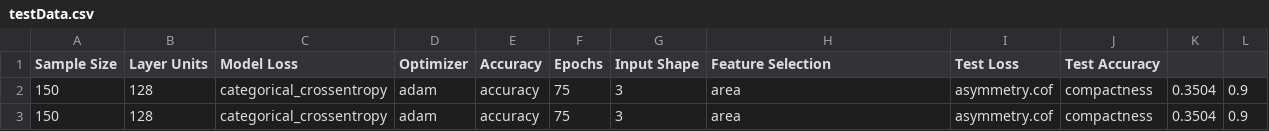
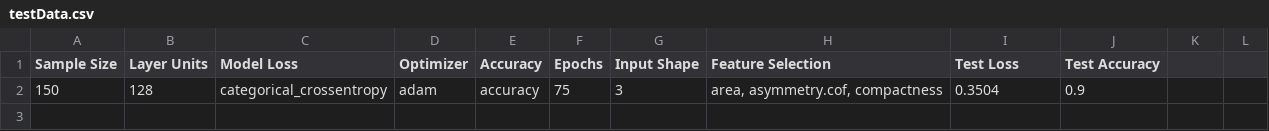
Before and after one commit to Dylan531/WheatSeedsML, a CSV file: testData.csv, drawn as a sheet.

Commit message:
Add quotes to avoid treating each feature as separate column

```diff
--- a/testData.csv
+++ b/testData.csv
@@ -1,3 +1,2 @@
 Sample Size,Layer Units,Model Loss,Optimizer,Accuracy,Epochs,Input Shape,Feature Selection,Test Loss,Test Accuracy
-150,128,categorical_crossentropy,adam,accuracy,75,3,area, asymmetry.cof, compactness,0.3504,0.9
-150,128,categorical_crossentropy,adam,accuracy,75,3,area, asymmetry.cof, compactness,0.3504,0.9
+"150","128","categorical_crossentropy","adam","accuracy","75","3","area, asymmetry.cof, compactness","0.3504","0.9"
```
Also changed, not shown: 1 other file.
